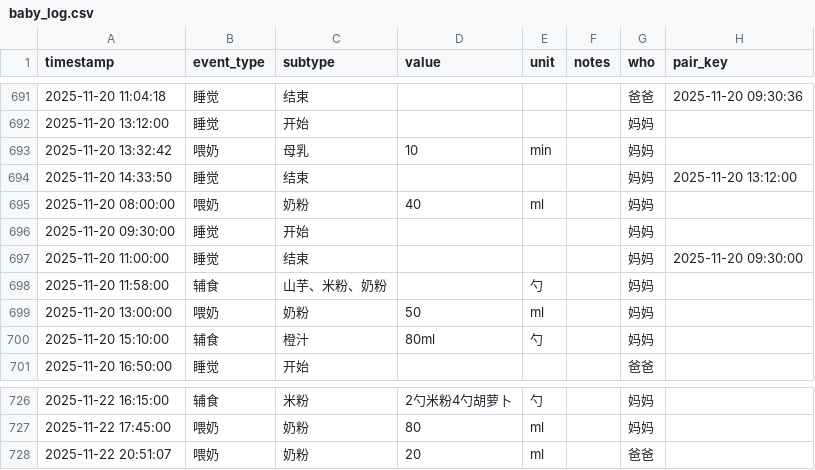
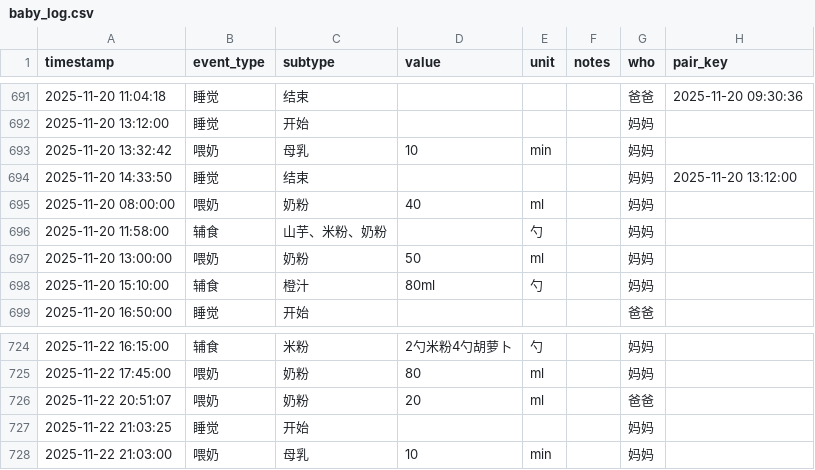
Before and after one commit to LeeAwesome/baby_daily, a CSV file: baby_log.csv, drawn as a sheet; only a part is shown, gaps mark what is left out; removed rows and columns are numbered as before the commit, all else as after; the diff names each change by its address in the sheet, - before the commit and + after, or states it on an @@ line.

Commit message:
update via Shortcuts

```diff
--- a/baby_log.csv
+++ b/baby_log.csv
-row 696: 2025-11-20 09:30:00 | 睡觉 | 开始 |  |  |  | 妈妈
-row 697: 2025-11-20 11:00:00 | 睡觉 | 结束 |  |  |  | 妈妈 | 2025-11-20 09:30:00
+row 727: 2025-11-22 21:03:25 | 睡觉 | 开始 |  |  |  | 妈妈
+row 728: 2025-11-22 21:03:00 | 喂奶 | 母乳 | 10 | min |  | 妈妈
```
